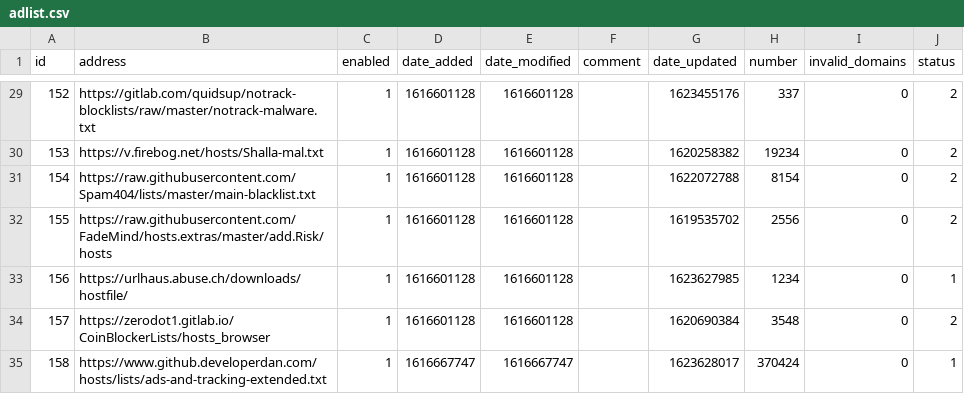
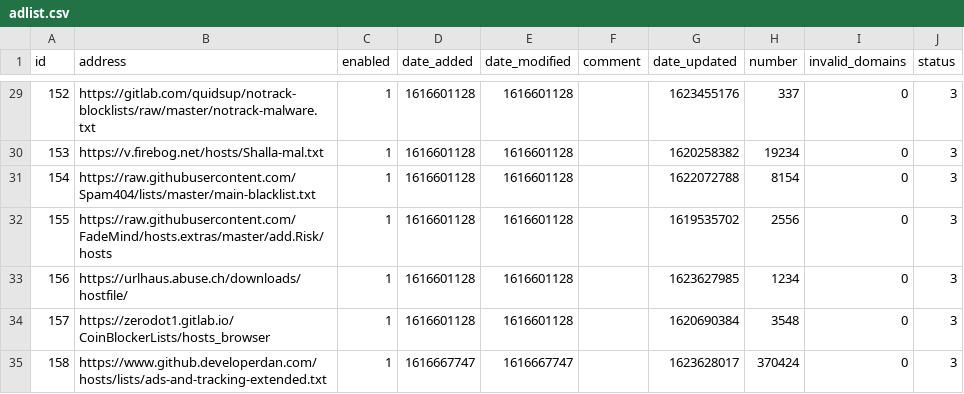
Before and after one commit to keiraija/my-pihole-lists, a CSV file: adlist.csv, drawn as a sheet; only a part is shown, gaps mark what is left out; the diff covers the shown part only.

```diff
--- a/adlist.csv
+++ b/adlist.csv
@@ -29,7 +29,7 @@ id,address,enabled,date_added,date_modified,comment,date_updated,number,invalid_
-152,https://gitlab.com/quidsup/notrack-blocklists/raw/master/notrack-malware.txt,1,1616601128,1616601128,,1623455176,337,0,2
-153,https://v.firebog.net/hosts/Shalla-mal.txt,1,1616601128,1616601128,,1620258382,19234,0,2
-154,https://raw.githubusercontent.com/Spam404/lists/master/main-blacklist.txt,1,1616601128,1616601128,,1622072788,8154,0,2
-155,https://raw.githubusercontent.com/FadeMind/hosts.extras/master/add.Risk/hosts,1,1616601128,1616601128,,1619535702,2556,0,2
-156,https://urlhaus.abuse.ch/downloads/hostfile/,1,1616601128,1616601128,,1623627985,1234,0,1
-157,https://zerodot1.gitlab.io/CoinBlockerLists/hosts_browser,1,1616601128,1616601128,,1620690384,3548,0,2
-158,https://www.github.developerdan.com/hosts/lists/ads-and-tracking-extended.txt,1,1616667747,1616667747,,1623628017,370424,0,1
+152,https://gitlab.com/quidsup/notrack-blocklists/raw/master/notrack-malware.txt,1,1616601128,1616601128,,1623455176,337,0,3
+153,https://v.firebog.net/hosts/Shalla-mal.txt,1,1616601128,1616601128,,1620258382,19234,0,3
+154,https://raw.githubusercontent.com/Spam404/lists/master/main-blacklist.txt,1,1616601128,1616601128,,1622072788,8154,0,3
+155,https://raw.githubusercontent.com/FadeMind/hosts.extras/master/add.Risk/hosts,1,1616601128,1616601128,,1619535702,2556,0,3
+156,https://urlhaus.abuse.ch/downloads/hostfile/,1,1616601128,1616601128,,1623627985,1234,0,3
+157,https://zerodot1.gitlab.io/CoinBlockerLists/hosts_browser,1,1616601128,1616601128,,1620690384,3548,0,3
+158,https://www.github.developerdan.com/hosts/lists/ads-and-tracking-extended.txt,1,1616667747,1616667747,,1623628017,370424,0,3
```
Also changed, not shown: 25 edited cells elsewhere in this file.
